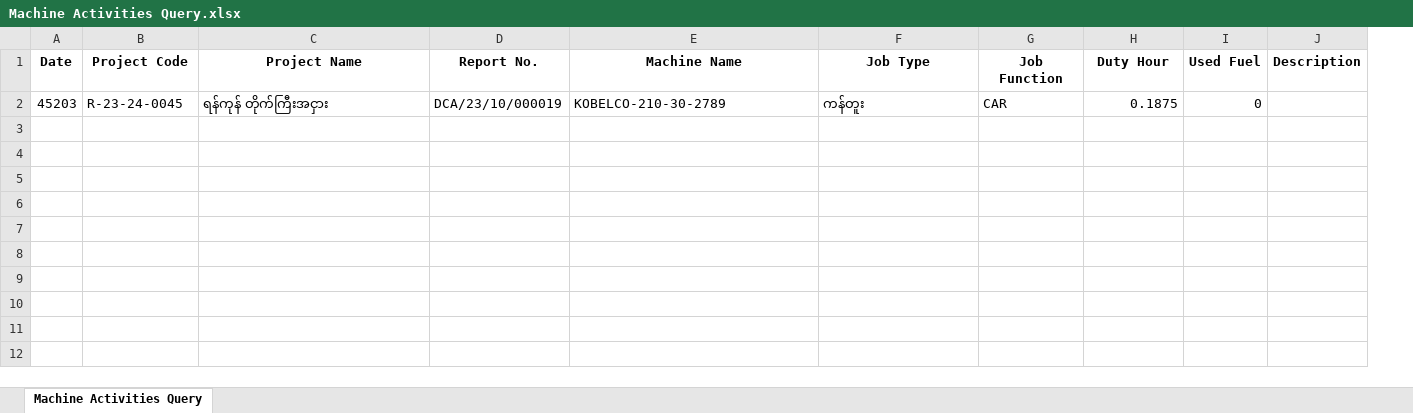
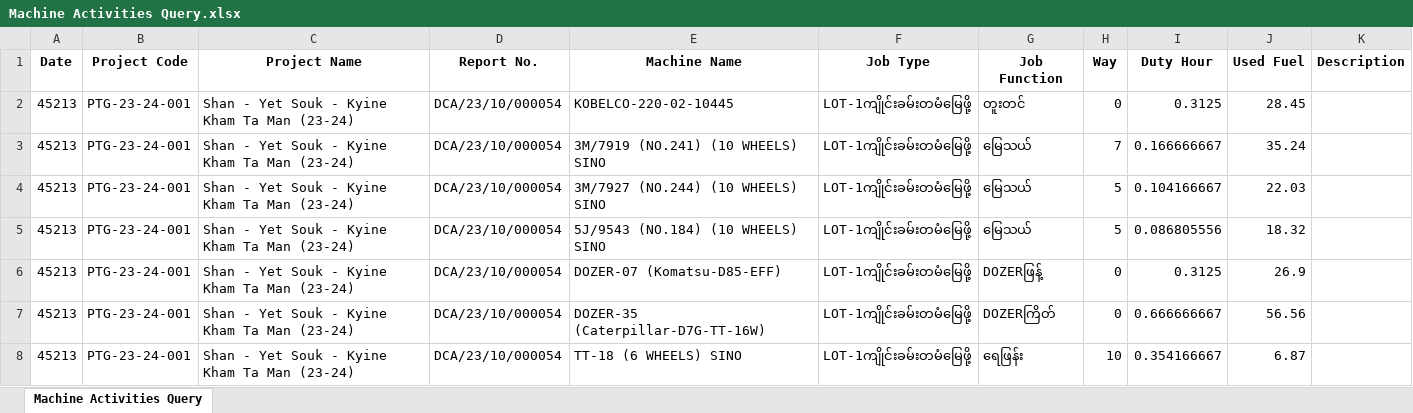
Before and after one commit to MD-6613yunyun/Construciton-Project, an Excel workbook: website/static/downloadable_files/Machine Activities Query.xlsx, sheet Machine Activities Query, drawn as a sheet; values as stored, in another font and other column widths than the file's, no borders; removed rows and columns are numbered as before the commit, all else as after; the diff names each change by its address in the sheet, - before the commit and + after, or states it on an @@ line.

```diff
--- a/website/static/downloadable_files/Machine Activities Query.xlsx (sheet Machine Activities Query)
+++ b/website/static/downloadable_files/Machine Activities Query.xlsx (sheet Machine Activities Query)
+column H (Way), empty
-row 2: 45203 | R-23-24-0045 | ရန်ကုန် တိုက်ကြီးအငှား | DCA/23/10/000019 | KOBELCO-210-30-2789 | ကန်တူး | CAR | 0.1875 | 0
+row 2: 45213 | PTG-23-24-001 | Shan - Yet Souk - Kyine Kham Ta Man (23-24) | DCA/23/10/000054 | KOBELCO-220-02-10445 | LOT-1ကျိုင်းခမ်းတမံမြေဖို့ | တူးတင် | 0 | 0.3125 | 28.45
+row 3: 45213 | PTG-23-24-001 | Shan - Yet Souk - Kyine Kham Ta Man (23-24) | DCA/23/10/000054 | 3M/7919 (NO.241) (10 WHEELS) SINO | LOT-1ကျိုင်းခမ်းတမံမြေဖို့ | မြေသယ် | 7 | 0.166666667 | 35.24
+row 4: 45213 | PTG-23-24-001 | Shan - Yet Souk - Kyine Kham Ta Man (23-24) | DCA/23/10/000054 | 3M/7927 (NO.244) (10 WHEELS) SINO | LOT-1ကျိုင်းခမ်းတမံမြေဖို့ | မြေသယ် | 5 | 0.104166667 | 22.03
+row 5: 45213 | PTG-23-24-001 | Shan - Yet Souk - Kyine Kham Ta Man (23-24) | DCA/23/10/000054 | 5J/9543 (NO.184) (10 WHEELS) SINO | LOT-1ကျိုင်းခမ်းတမံမြေဖို့ | မြေသယ် | 5 | 0.086805556 | 18.32
+row 6: 45213 | PTG-23-24-001 | Shan - Yet Souk - Kyine Kham Ta Man (23-24) | DCA/23/10/000054 | DOZER-07 (Komatsu-D85-EFF) | LOT-1ကျိုင်းခမ်းတမံမြေဖို့ | DOZERဖြန့် | 0 | 0.3125 | 26.9
+row 7: 45213 | PTG-23-24-001 | Shan - Yet Souk - Kyine Kham Ta Man (23-24) | DCA/23/10/000054 | DOZER-35 (Caterpillar-D7G-TT-16W) | LOT-1ကျိုင်းခမ်းတမံမြေဖို့ | DOZERကြိတ် | 0 | 0.666666667 | 56.56
+row 8: 45213 | PTG-23-24-001 | Shan - Yet Souk - Kyine Kham Ta Man (23-24) | DCA/23/10/000054 | TT-18 (6 WHEELS) SINO | LOT-1ကျိုင်းခမ်းတမံမြေဖို့ | ရေဖြန်း | 10 | 0.354166667 | 6.87
```
Also changed, not shown: website/static/downloadable_files/Income Expense Query.xlsx, 25 other files.
